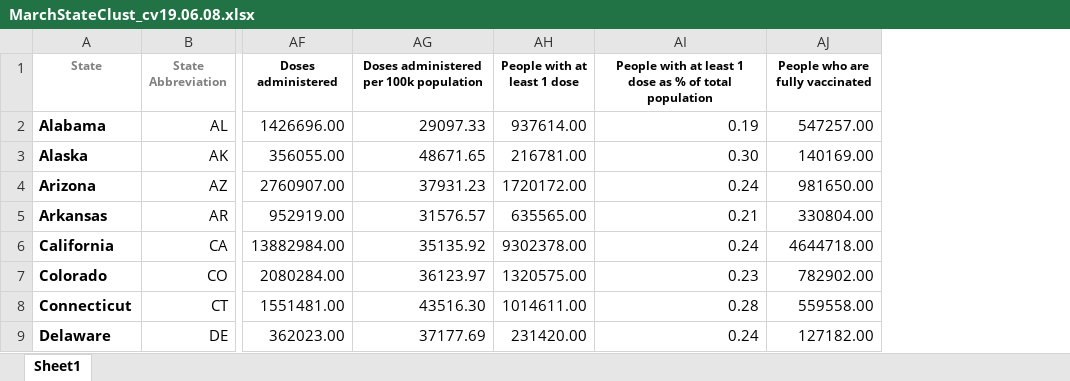
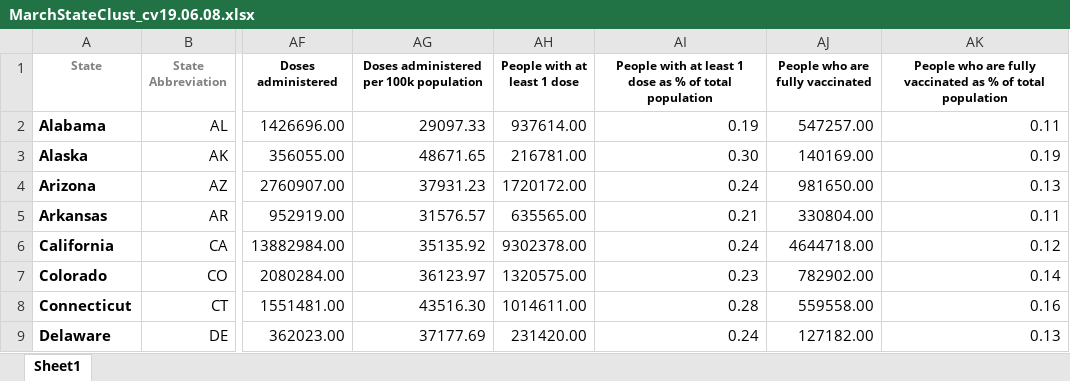
Before and after one commit to ffatchen/GuoCovidData, an Excel workbook: MarchStateClust_cv19.06.08.xlsx, sheet Sheet1, drawn as a sheet; only a part is shown, gaps mark what is left out; values as stored, in another font and other column widths than the file's, no borders; the diff names each change by its address in the sheet, - before the commit and + after, or states it on an @@ line.

```diff
--- a/MarchStateClust_cv19.06.08.xlsx (sheet Sheet1)
+++ b/MarchStateClust_cv19.06.08.xlsx (sheet Sheet1)
+column AK, rows 1-9: People who are fully vaccinated as % of total population | 0.11 | 0.19 | 0.13 | 0.11 | 0.12 | 0.14 | 0.16 | 0.13
```
Also changed, not shown: JuneStateClust_cv19.06.09.xlsx, 1 other file.
